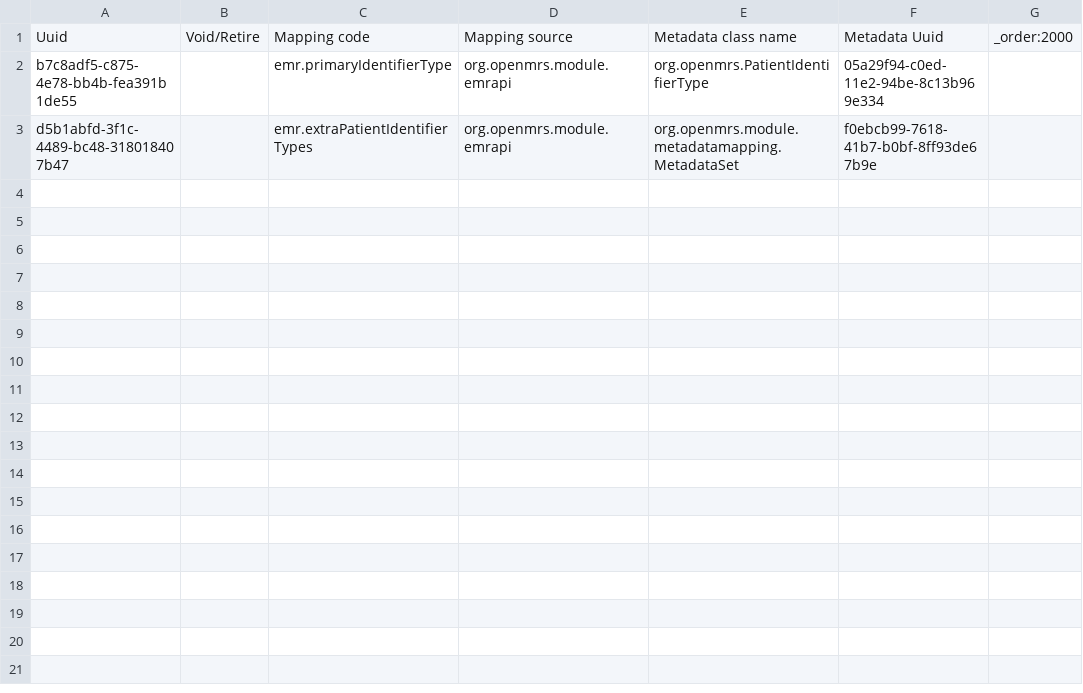
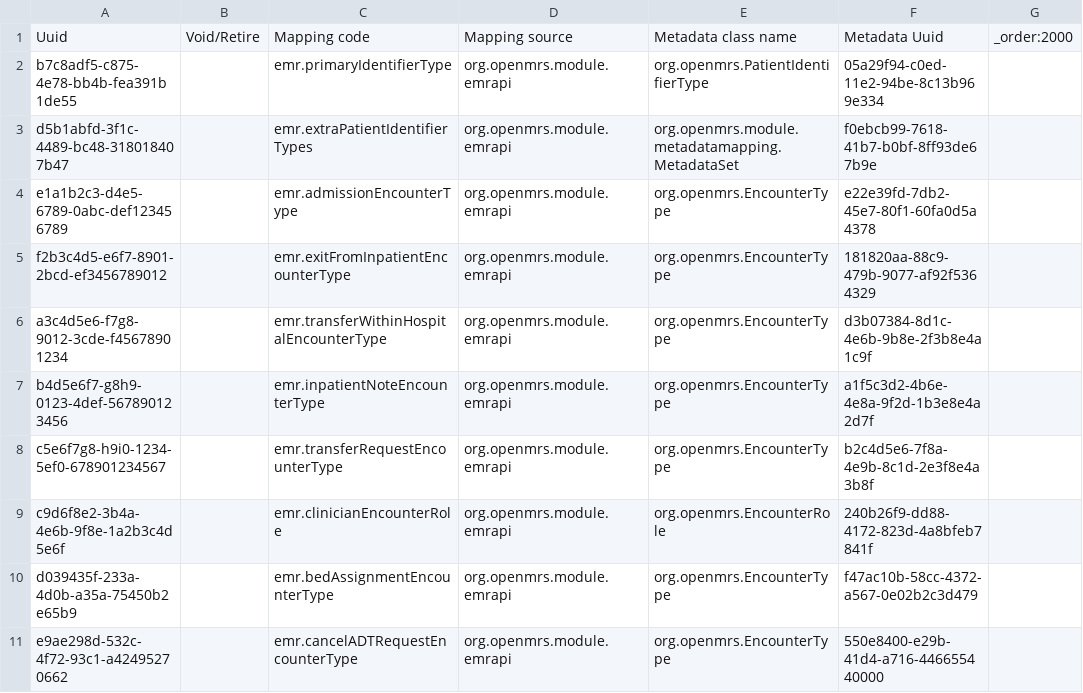
Before and after one commit to enyaencha/openmrs-config-kenyaemr, a CSV file: configuration/metadatatermmappings/metadatatermmappings.csv, drawn as a sheet; the diff names each change by its address in the sheet, - before the commit and + after, or states it on an @@ line.

Commit message:
Add configs for ward app setup (#979)

```diff
--- a/configuration/metadatatermmappings/metadatatermmappings.csv
+++ b/configuration/metadatatermmappings/metadatatermmappings.csv
+row 4: e1a1b2c3-d4e5-6789-0abc-def123456789 |  | emr.admissionEncounterType | org.openmrs.module.emrapi | org.openmrs.EncounterType | e22e39fd-7db2-45e7-80f1-60fa0d5a4378
+row 5: f2b3c4d5-e6f7-8901-2bcd-ef3456789012 |  | emr.exitFromInpatientEncounterType | org.openmrs.module.emrapi | org.openmrs.EncounterType | 181820aa-88c9-479b-9077-af92f5364329
+row 6: a3c4d5e6-f7g8-9012-3cde-f45678901234 |  | emr.transferWithinHospitalEncounterType | org.openmrs.module.emrapi | org.openmrs.EncounterType | d3b07384-8d1c-4e6b-9b8e-2f3b8e4a1c9f
+row 7: b4d5e6f7-g8h9-0123-4def-567890123456 |  | emr.inpatientNoteEncounterType | org.openmrs.module.emrapi | org.openmrs.EncounterType | a1f5c3d2-4b6e-4e8a-9f2d-1b3e8e4a2d7f
+row 8: c5e6f7g8-h9i0-1234-5ef0-678901234567 |  | emr.transferRequestEncounterType | org.openmrs.module.emrapi | org.openmrs.EncounterType | b2c4d5e6-7f8a-4e9b-8c1d-2e3f8e4a3b8f
+row 9: c9d6f8e2-3b4a-4e6b-9f8e-1a2b3c4d5e6f |  | emr.clinicianEncounterRole | org.openmrs.module.emrapi | org.openmrs.EncounterRole | 240b26f9-dd88-4172-823d-4a8bfeb7841f
+row 10: d039435f-233a-4d0b-a35a-75450b2e65b9 |  | emr.bedAssignmentEncounterType | org.openmrs.module.emrapi | org.openmrs.EncounterType | f47ac10b-58cc-4372-a567-0e02b2c3d479
+row 11: e9ae298d-532c-4f72-93c1-a42495270662 |  | emr.cancelADTRequestEncounterType | org.openmrs.module.emrapi | org.openmrs.EncounterType | 550e8400-e29b-41d4-a716-446655440000
```
Also changed, not shown: configuration/locationtags/locationtags.csv, 3 other files.
